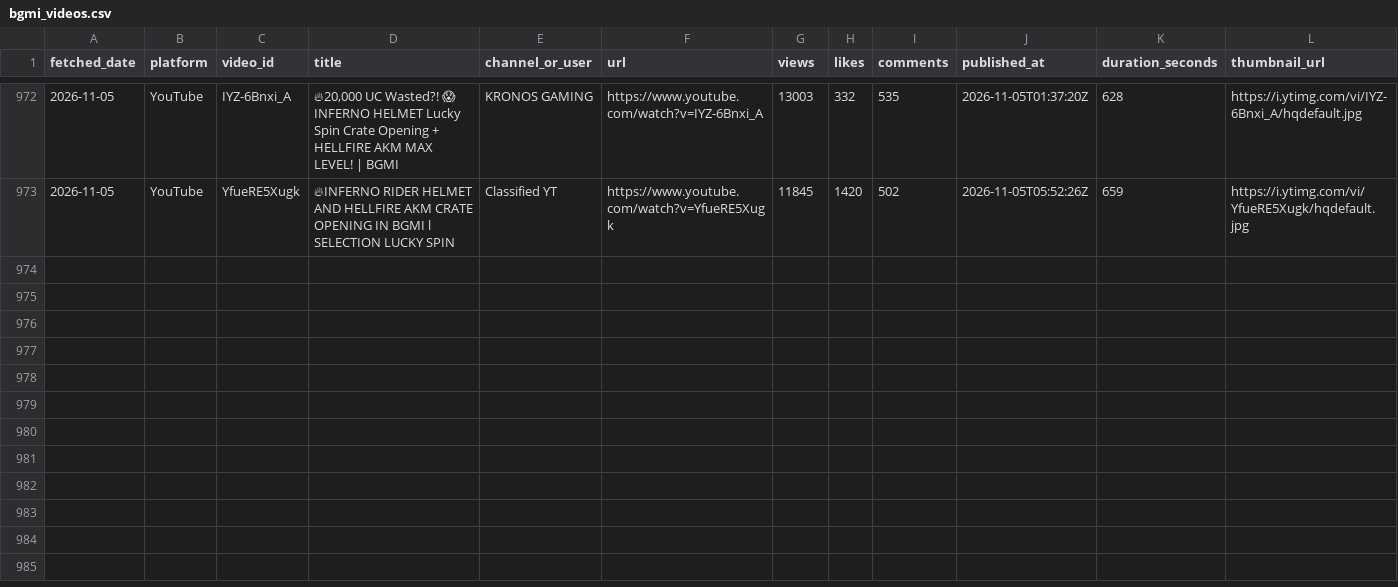
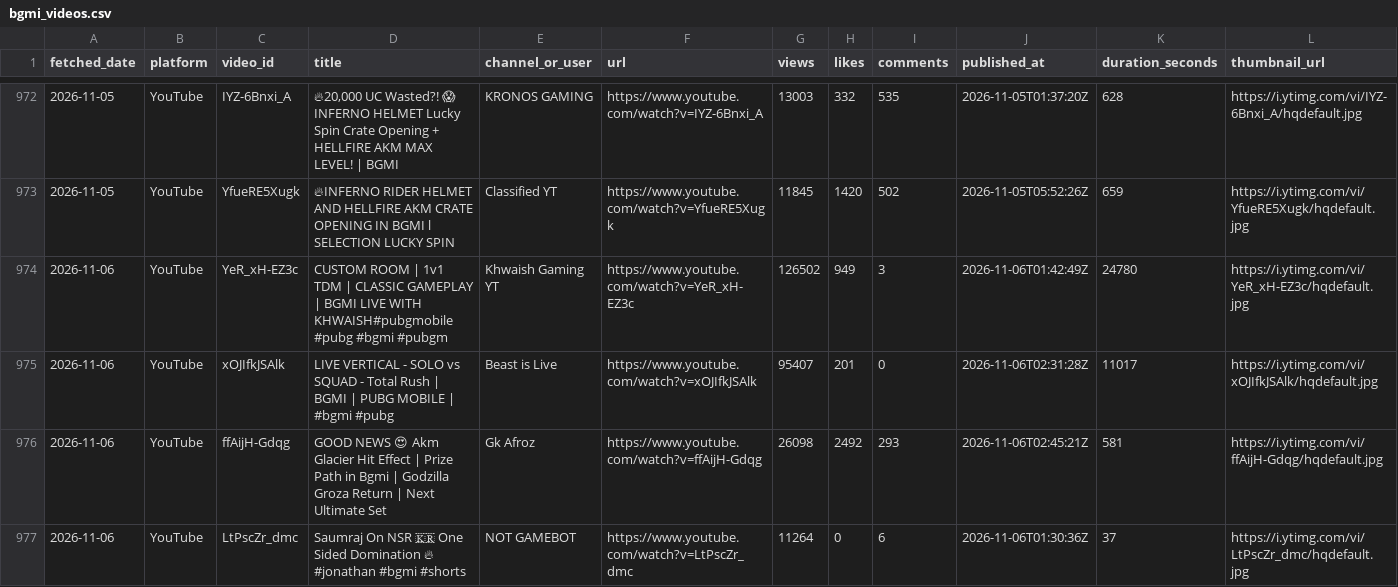
Before and after one commit to anon-murgi/bgmi-fetcher, a CSV file: data/bgmi_videos.csv, drawn as a sheet; only a part is shown, gaps mark what is left out; rows hold the shown columns only; the diff names each change by its address in the sheet, - before the commit and + after, or states it on an @@ line.

```diff
--- a/data/bgmi_videos.csv
+++ b/data/bgmi_videos.csv
+row 974: 2026-11-06 | YouTube | YeR_xH-EZ3c | CUSTOM ROOM | 1v1 TDM | CLASSIC GAMEPLAY | BGMI LIVE WITH KHWAISH#pubgmobile #pubg #bgmi #pubgm | Khwaish Gaming YT | https://www.youtube.com/watch?v=YeR_xH-EZ3c | 126502 | 949 | 3 | 2026-11-06T01:42:49Z | 24780 | https://i.ytimg.com/vi/YeR_xH-EZ3c/hqdefault.jpg
+row 975: 2026-11-06 | YouTube | xOJIfkJSAlk | LIVE VERTICAL - SOLO vs SQUAD - Total Rush | BGMI | PUBG MOBILE | #bgmi #pubg | Beast is Live | https://www.youtube.com/watch?v=xOJIfkJSAlk | 95407 | 201 | 0 | 2026-11-06T02:31:28Z | 11017 | https://i.ytimg.com/vi/xOJIfkJSAlk/hqdefault.jpg
+row 976: 2026-11-06 | YouTube | ffAijH-Gdqg | GOOD NEWS 😍 Akm Glacier Hit Effect | Prize Path in Bgmi | Godzilla Groza Return | Next Ultimate Set | Gk Afroz | https://www.youtube.com/watch?v=ffAijH-Gdqg | 26098 | 2492 | 293 | 2026-11-06T02:45:21Z | 581 | https://i.ytimg.com/vi/ffAijH-Gdqg/hqdefault.jpg
+row 977: 2026-11-06 | YouTube | LtPscZr_dmc | Saumraj On NSR 🇰🇷 One Sided Domination 🔥 #jonathan #bgmi #shorts | NOT GAMEBOT | https://www.youtube.com/watch?v=LtPscZr_dmc | 11264 | 0 | 6 | 2026-11-06T01:30:36Z | 37 | https://i.ytimg.com/vi/LtPscZr_dmc/hqdefault.jpg
```
Also changed, not shown: 1 other file.
